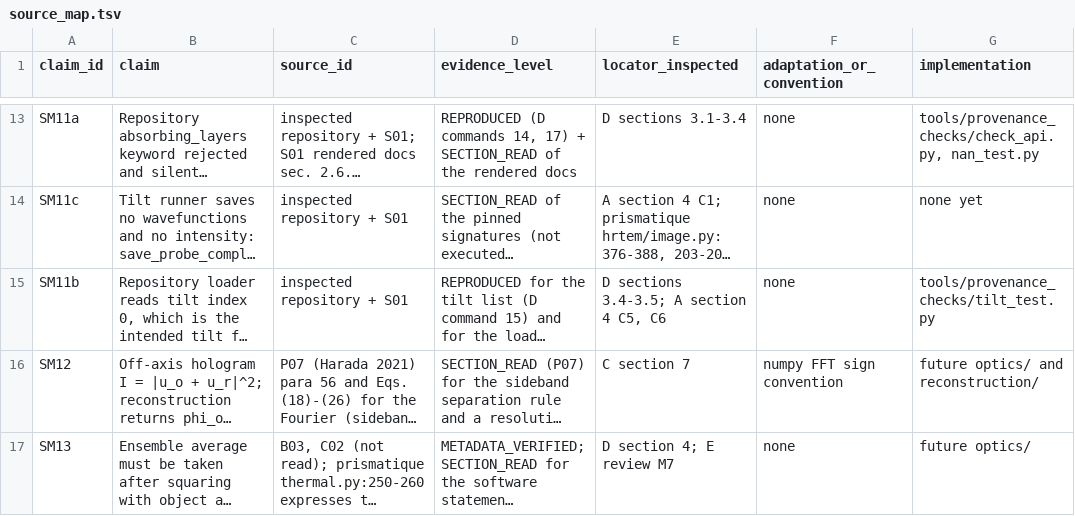
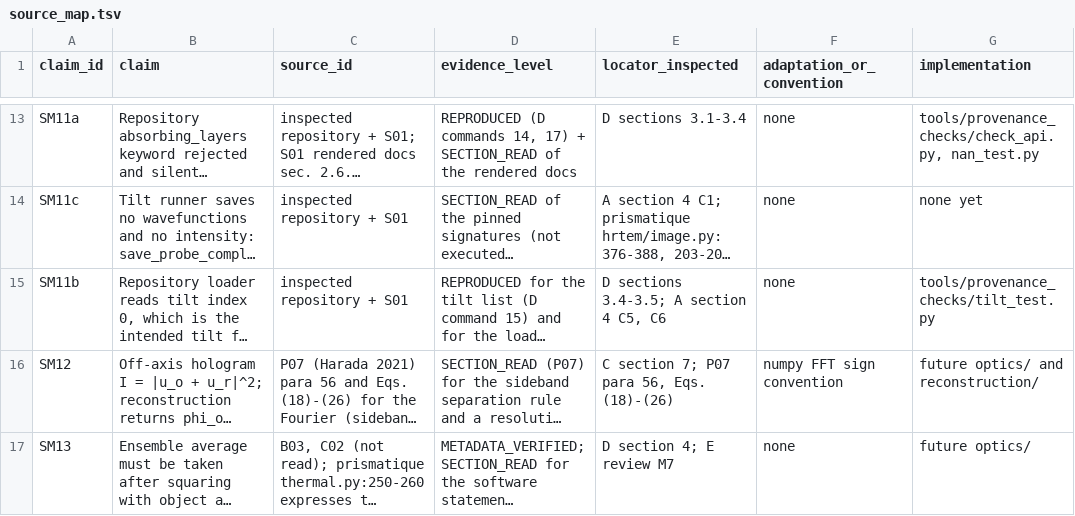
Before and after one commit to alihasuna/Holography, a TSV file: docs/source_map.tsv, drawn as a sheet; only a part is shown, gaps mark what is left out; long unchanged cells end in …; the diff covers the shown part only; the diff names each change by its address in the sheet, - before the commit and + after, or states it on an @@ line.

```diff
--- a/docs/source_map.tsv
+++ b/docs/source_map.tsv
-E16 (locator_inspected): C section 7
+E16 (locator_inspected): C section 7; P07 para 56, Eqs. (18)-(26)
```
Also changed, not shown: 11 edited cells elsewhere in this file, 10 other files.
